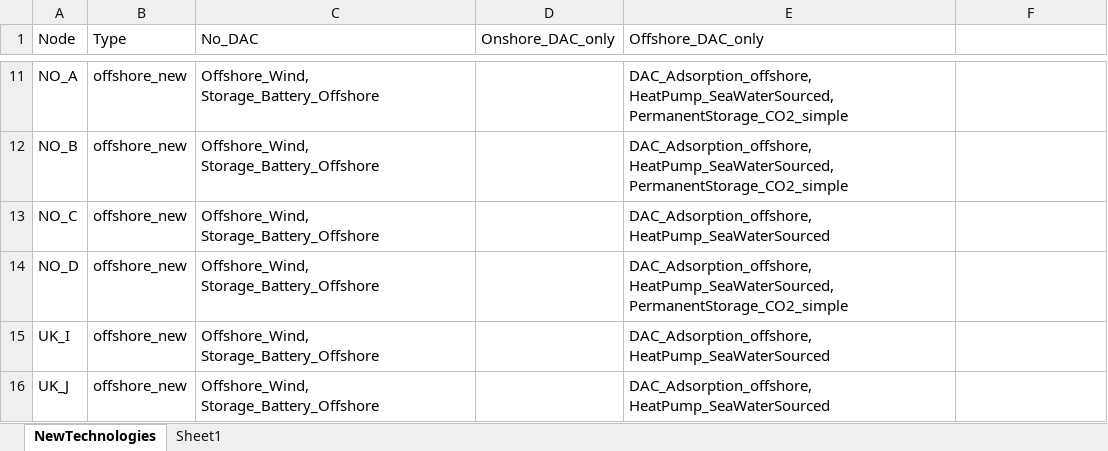
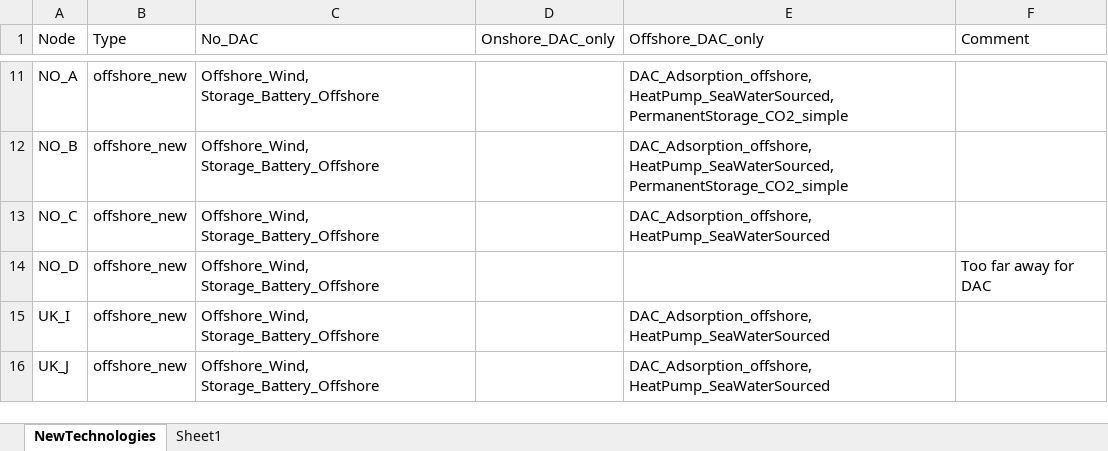
Before and after one commit to UU-ER/AdOpT-NET0_DAC-Offshore, an Excel workbook: dac_offshore/clean_data/technologies_new/NewTechnologies.xlsx, sheet NewTechnologies, drawn as a sheet; only a part is shown, gaps mark what is left out; values as stored, in another font and other column widths than the file's, no borders; conditional formats not drawn; the diff names each change by its address in the sheet, - before the commit and + after, or states it on an @@ line.

Commit message:
Remove NO_D from feasible DAC location -> too far away

```diff
--- a/dac_offshore/clean_data/technologies_new/NewTechnologies.xlsx (sheet NewTechnologies)
+++ b/dac_offshore/clean_data/technologies_new/NewTechnologies.xlsx (sheet NewTechnologies)
-F1: (empty)
+F1: Comment
-E14 (Offshore_DAC_only): DAC_Adsorption_offshore, HeatPump_SeaWaterSourced, PermanentStorage_CO2_simple
+E14 (Offshore_DAC_only): (empty)
-F14 (Comment): (empty)
+F14 (Comment): Too far away for DAC
```
Also changed, not shown: 1 other file.
